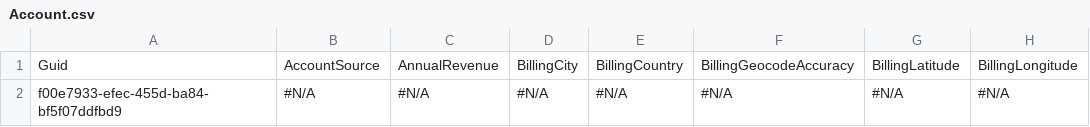
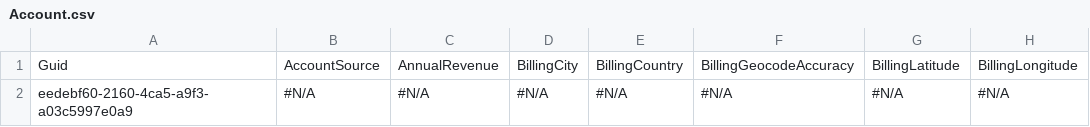
Before and after one commit to Prodlymoover/CPQTest19, a CSV file: Account.csv, drawn as a sheet; only a part is shown; the diff names each change by its address in the sheet, - before the commit and + after, or states it on an @@ line.

Commit message:
Saved data from the control org into the repository master branch

```diff
--- a/Account.csv
+++ b/Account.csv
-A2: f00e7933-efec-455d-ba84-bf5f07ddfbd9
+A2: eedebf60-2160-4ca5-a9f3-a03c5997e0a9
```
Also changed, not shown: Asset.csv, Case.csv, 3 other files.
